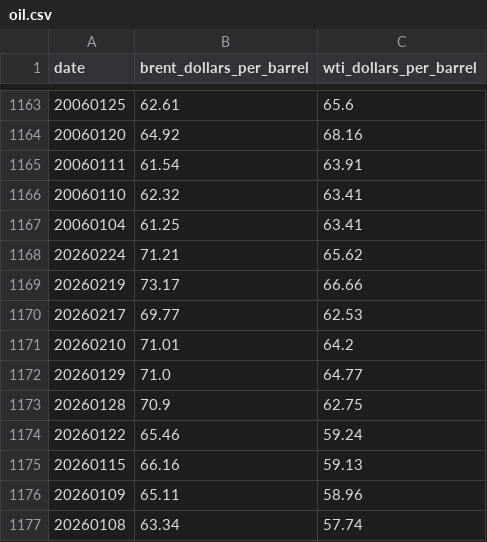
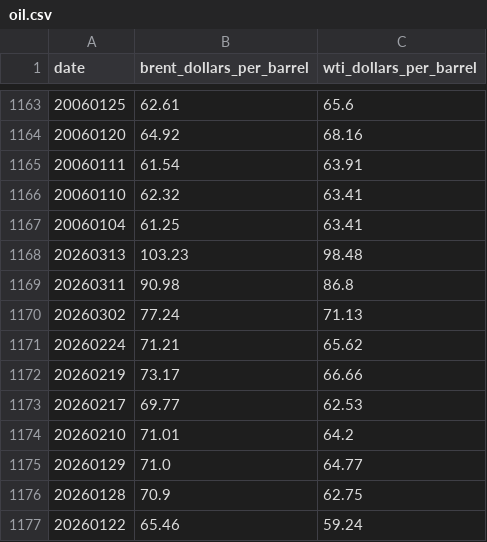
Before and after one commit to bravobryan/MLProject, a CSV file: ml_missing_value_impute/processed_datasets/oil.csv, drawn as a sheet; only a part is shown, gaps mark what is left out; the shorter side is filled out with more unchanged rows; the diff covers the shown part only; the diff names each change by its address in the sheet, - before the commit and + after, or states it on an @@ line.

```diff
--- a/ml_missing_value_impute/processed_datasets/oil.csv
+++ b/ml_missing_value_impute/processed_datasets/oil.csv
+row 1168: 20260313 | 103.23 | 98.48
+row 1169: 20260311 | 90.98 | 86.8
+row 1170: 20260302 | 77.24 | 71.13
```
Also changed, not shown: 19 added rows elsewhere in this file, 10 other files.
